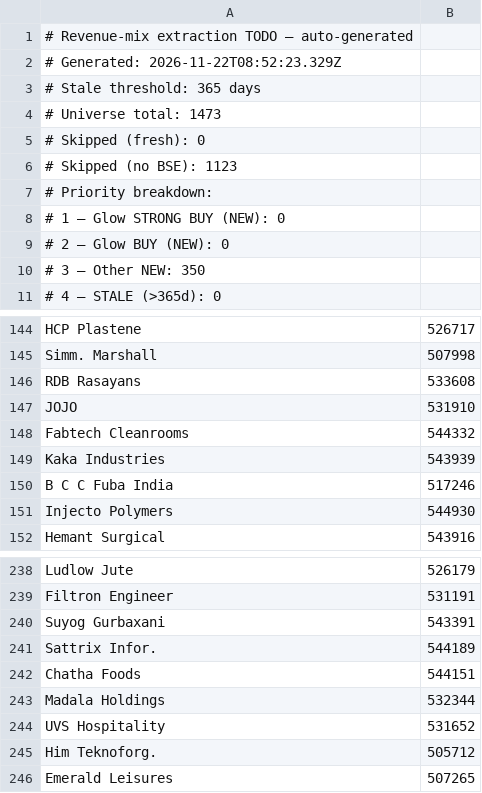
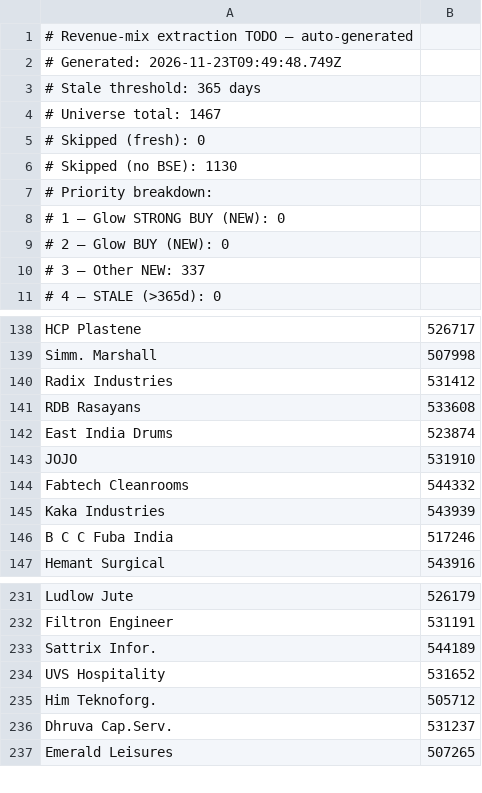
Before and after one commit to ceekay-munshot/glow-screener, a CSV file: public/data/revenue-mix-todo.csv, drawn as a sheet; only a part is shown, gaps mark what is left out; the diff covers the shown part only.

```diff
--- a/public/data/revenue-mix-todo.csv
+++ b/public/data/revenue-mix-todo.csv
@@ -1,7 +1,7 @@
 # Revenue-mix extraction TODO — auto-generated
-# Generated:        2026-11-22T08:52:23.329Z
+# Generated:        2026-11-23T09:49:48.749Z
 # Stale threshold:  365 days
-# Universe total:   1473
+# Universe total:   1467
 # Skipped (fresh):  0
-# Skipped (no BSE): 1123
+# Skipped (no BSE): 1130
 # Priority breakdown:
@@ -9,3 +9,3 @@
 #   2 — Glow BUY (NEW):        0
-#   3 — Other NEW:             350
+#   3 — Other NEW:             337
 #   4 — STALE (>365d):           0
@@ -145,3 +139,5 @@ HCP Plastene, 526717
 Simm. Marshall, 507998
+Radix Industries, 531412
 RDB Rasayans, 533608
+East India Drums, 523874
 JOJO, 531910
@@ -150,3 +146,2 @@ Kaka Industries, 543939
 B C C Fuba India, 517246
-Injecto Polymers, 544930
 Hemant Surgical, 543916
@@ -239,8 +232,6 @@ Ludlow Jute, 526179
 Filtron Engineer, 531191
-Suyog Gurbaxani, 543391
 Sattrix Infor., 544189
-Chatha Foods, 544151
-Madala Holdings, 532344
 UVS Hospitality, 531652
 Him Teknoforg., 505712
+Dhruva Cap.Serv., 531237
 Emerald Leisures, 507265
```
Also changed, not shown: 3 added rows, 16 removed rows and 5 moved rows elsewhere in this file.
